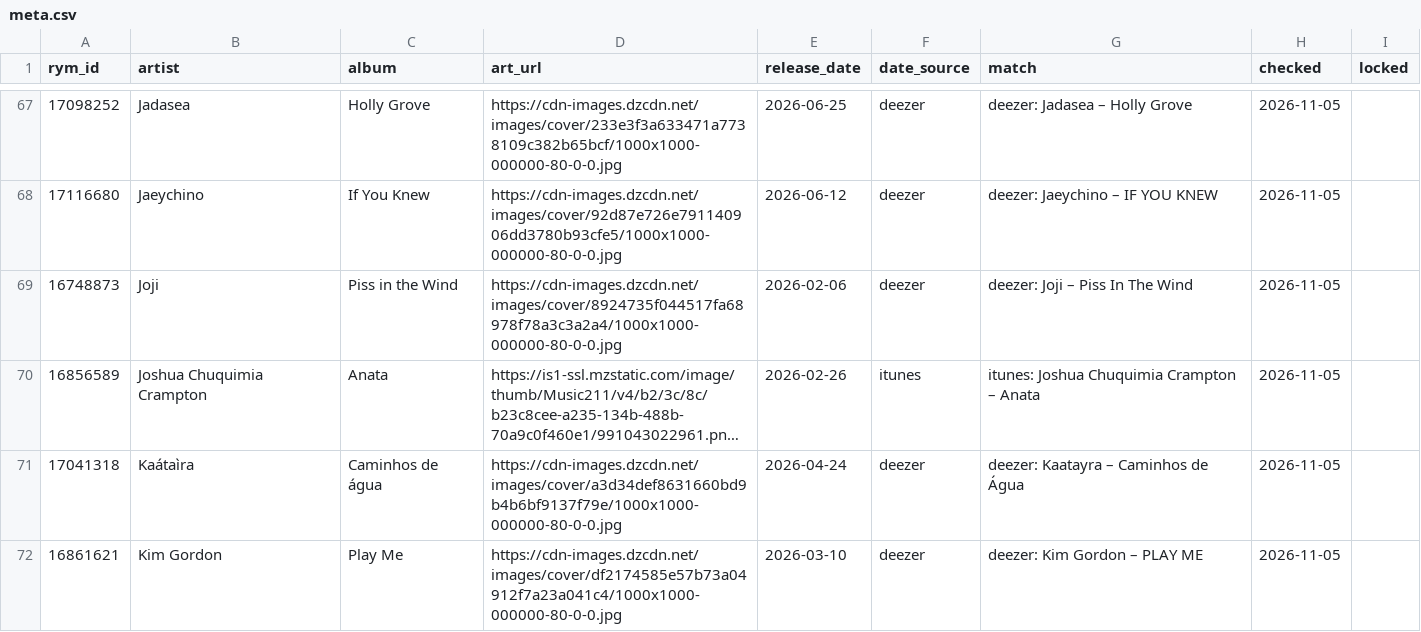
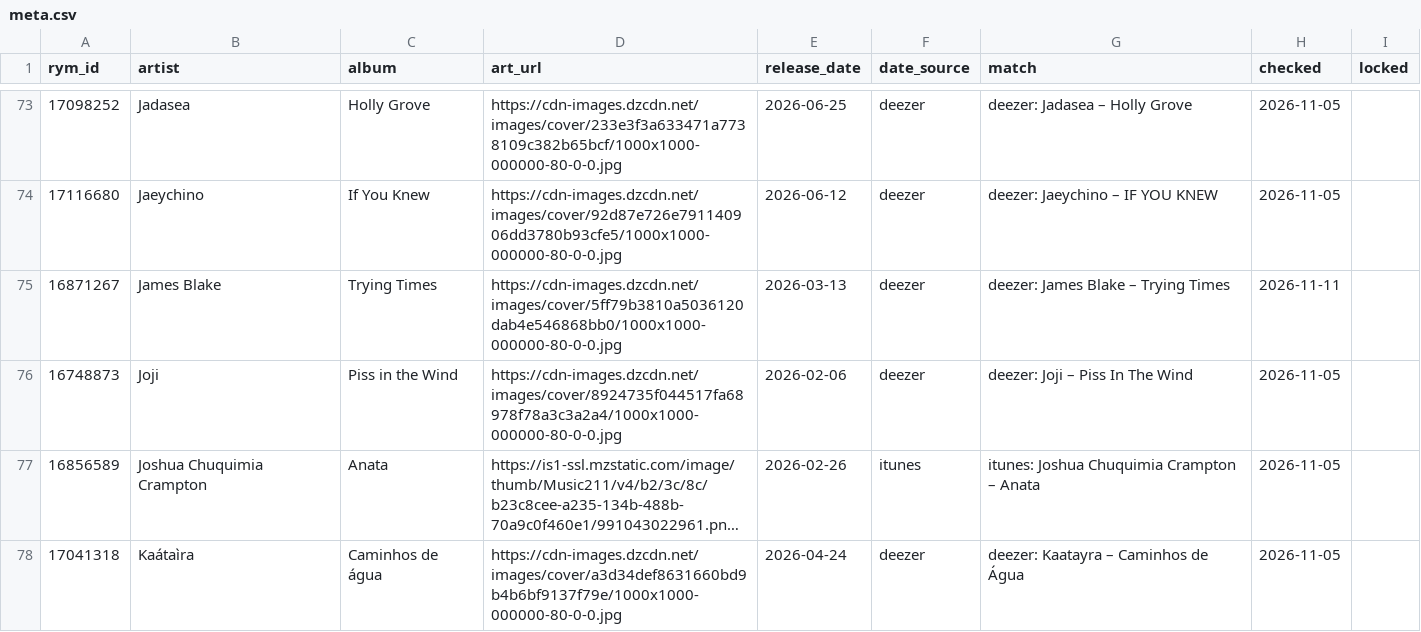
Before and after one commit to ambilixer/yearly_album_rankings, a CSV file: data/meta.csv, drawn as a sheet; only a part is shown, gaps mark what is left out; the shorter side is filled out with more unchanged rows; long unchanged cells end in …; the diff covers the shown part only; the diff names each change by its address in the sheet, - before the commit and + after, or states it on an @@ line.

```diff
--- a/data/meta.csv
+++ b/data/meta.csv
+row 75: 16871267 | James Blake | Trying Times | https://cdn-images.dzcdn.net/images/cover/5ff79b3810a5036120dab4e546868bb0/1000x1000-000000-80-0-0.jpg | 2026-03-13 | deezer | deezer: James Blake – Trying Times | 2026-11-11
```
Also changed, not shown: 13 added rows and 2 edited cells elsewhere in this file.
